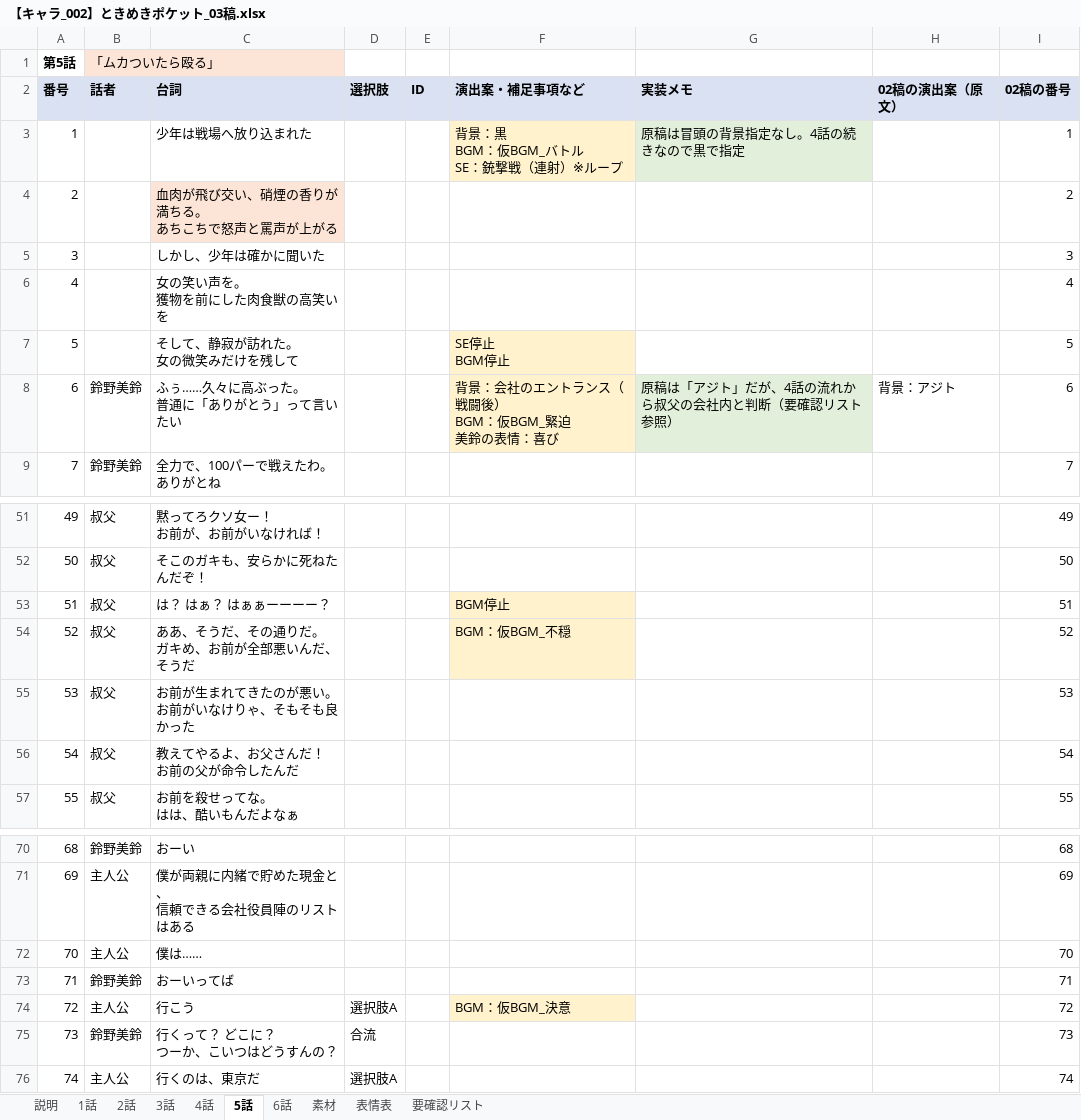
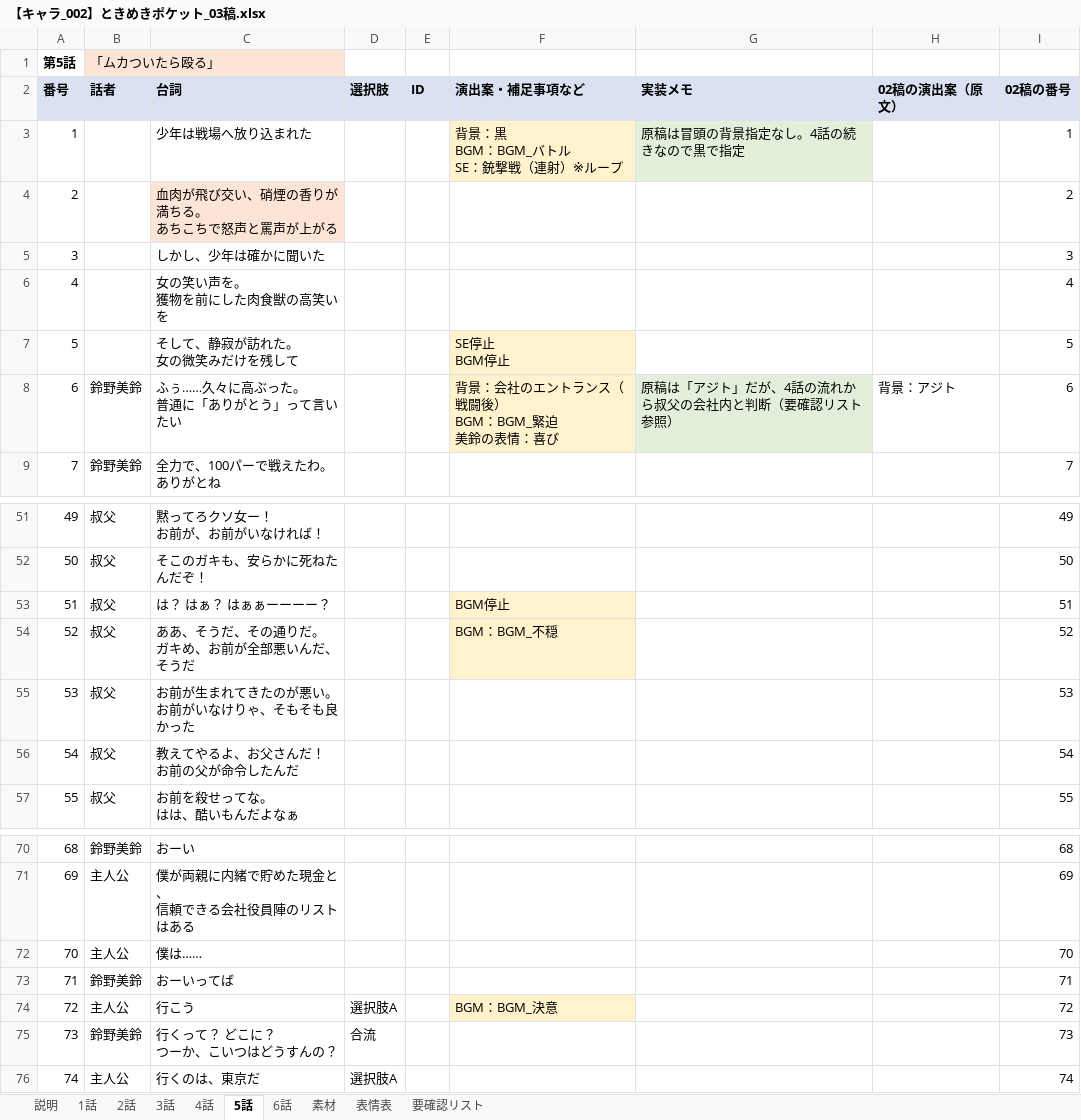
Before and after one commit to omen-Inc/utageTest, an Excel workbook: docs/【キャラ_002】ときめきポケット_03稿.xlsx, sheet 5話, drawn as a sheet; only a part is shown, gaps mark what is left out; values as stored, in another font and other column widths than the file's, no borders; ↵ is a line break in a cell; the diff names each change by its address in the sheet, - before the commit and + after, or states it on an @@ line.

```diff
--- a/docs/【キャラ_002】ときめきポケット_03稿.xlsx (sheet 5話)
+++ b/docs/【キャラ_002】ときめきポケット_03稿.xlsx (sheet 5話)
-F3 (演出案・補足事項など): 背景：黒 ↵ BGM：仮BGM_バトル ↵ SE：銃撃戦（連射）※ループ
+F3 (演出案・補足事項など): 背景：黒 ↵ BGM：BGM_バトル ↵ SE：銃撃戦（連射）※ループ
-F8 (演出案・補足事項など): 背景：会社のエントランス（戦闘後） ↵ BGM：仮BGM_緊迫 ↵ 美鈴の表情：喜び
+F8 (演出案・補足事項など): 背景：会社のエントランス（戦闘後） ↵ BGM：BGM_緊迫 ↵ 美鈴の表情：喜び
-F54 (演出案・補足事項など): BGM：仮BGM_不穏
+F54 (演出案・補足事項など): BGM：BGM_不穏
-F74 (演出案・補足事項など): BGM：仮BGM_決意
+F74 (演出案・補足事項など): BGM：BGM_決意
```
Also changed, not shown: sheet 素材, sheet 6話, sheet 3話, sheet 2話, sheet 4話, sheet 1話, 1 more sheet, docs/【キャラ_003】ときめきポケット_03稿.xlsx.
